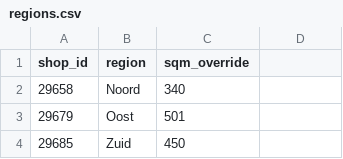
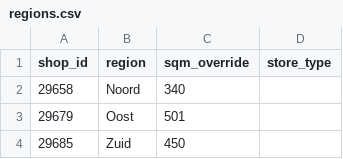
Before and after one commit to pfm-mvp/retail-suite-tool, a CSV file: data/regions.csv, drawn as a sheet; only a part is shown; the diff names each change by its address in the sheet, - before the commit and + after, or states it on an @@ line.

Commit message:
Update regions.csv

```diff
--- a/data/regions.csv
+++ b/data/regions.csv
-D1: (empty)
+D1: store_type
```
